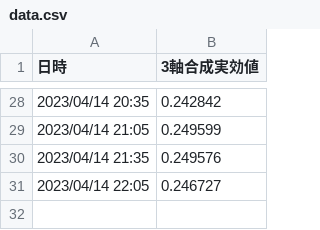
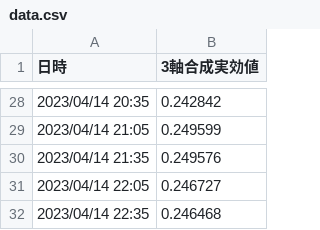
Before and after one commit to tanaka-aoi/streamlit_vibration_app, a CSV file: data/data.csv, drawn as a sheet; only a part is shown, gaps mark what is left out; the diff names each change by its address in the sheet, - before the commit and + after, or states it on an @@ line.

Commit message:
auto commit

```diff
--- a/data/data.csv
+++ b/data/data.csv
+row 32: 2023/04/14 22:35 | 0.246468
```
